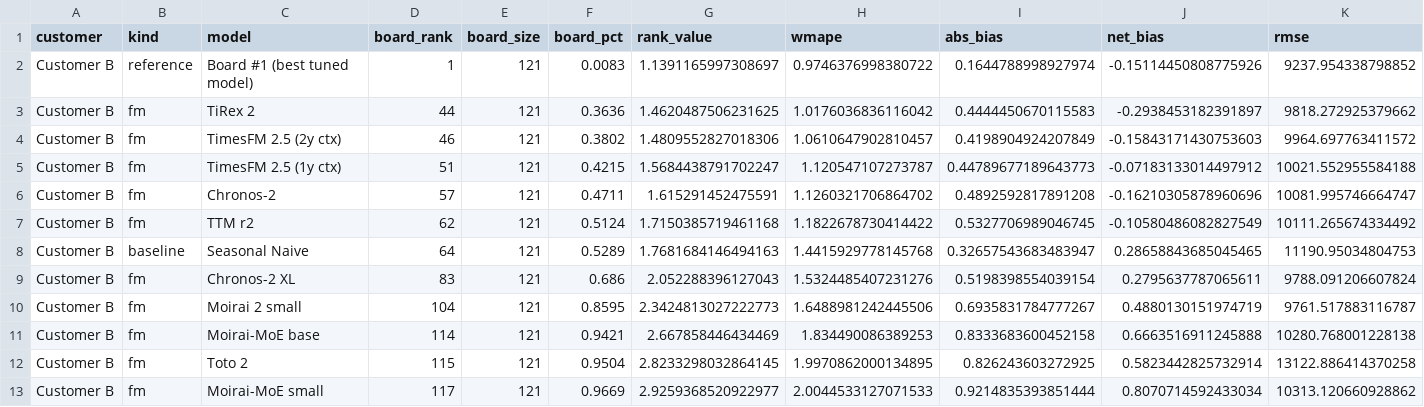
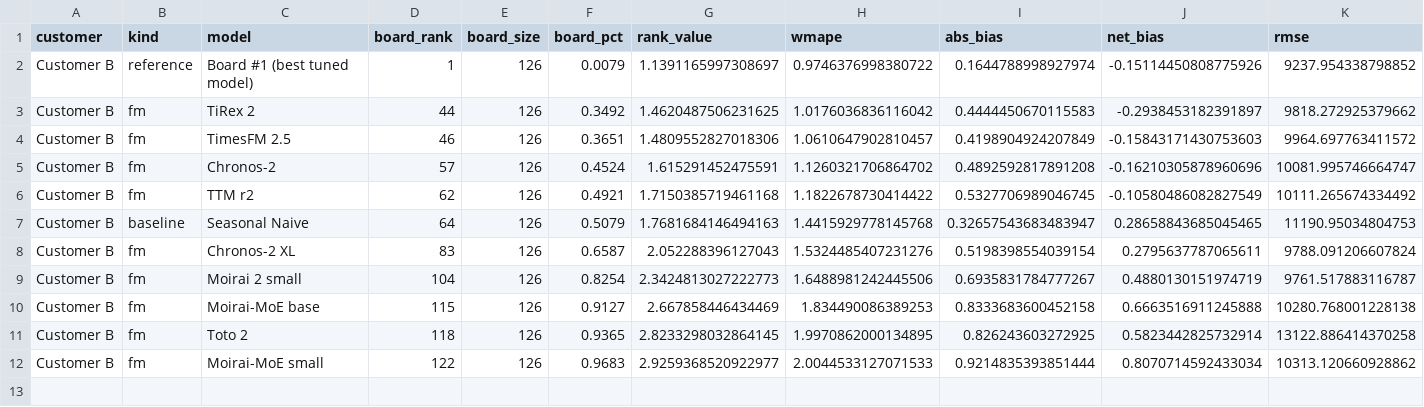
Before and after one commit to Daybreak-Labs/FoundationModelBenchmark, a CSV file: data/scorecards/customer_b.csv, drawn as a sheet; only a part is shown; removed rows and columns are numbered as before the commit, all else as after; rows hold the shown columns only; the diff names each change by its address in the sheet, - before the commit and + after, or states it on an @@ line.

```diff
--- a/data/scorecards/customer_b.csv
+++ b/data/scorecards/customer_b.csv
-E2:E4 (board_size): 121
+E2:E4 (board_size): 126
-F2 (board_pct): 0.0083
+F2 (board_pct): 0.0079
-F3 (board_pct): 0.3636
+F3 (board_pct): 0.3492
-C4 (model): TimesFM 2.5 (2y ctx)
+C4 (model): TimesFM 2.5
-F4 (board_pct): 0.3802
+F4 (board_pct): 0.3651
-row 5: Customer B | fm | TimesFM 2.5 (1y ctx) | 51 | 121 | 0.4215 | 1.5684438791702247 | 1.120547107273787 | 0.44789677189643773 | -0.07183133014497912 | 10021.552955584188
-E5:E12 (board_size): 121
+E5:E12 (board_size): 126
-F5 (board_pct): 0.4711
+F5 (board_pct): 0.4524
-F6 (board_pct): 0.5124
+F6 (board_pct): 0.4921
-F7 (board_pct): 0.5289
+F7 (board_pct): 0.5079
-F8 (board_pct): 0.686
+F8 (board_pct): 0.6587
-F9 (board_pct): 0.8595
+F9 (board_pct): 0.8254
-D10 (board_rank): 114
+D10 (board_rank): 115
-F10 (board_pct): 0.9421
+F10 (board_pct): 0.9127
-D11 (board_rank): 115
+D11 (board_rank): 118
-F11 (board_pct): 0.9504
+F11 (board_pct): 0.9365
-D12 (board_rank): 117
+D12 (board_rank): 122
-F12 (board_pct): 0.9669
+F12 (board_pct): 0.9683
```
Also changed, not shown: data/scorecards/customer_a.csv, data/scorecards/customer_c.csv, 8 other files.
